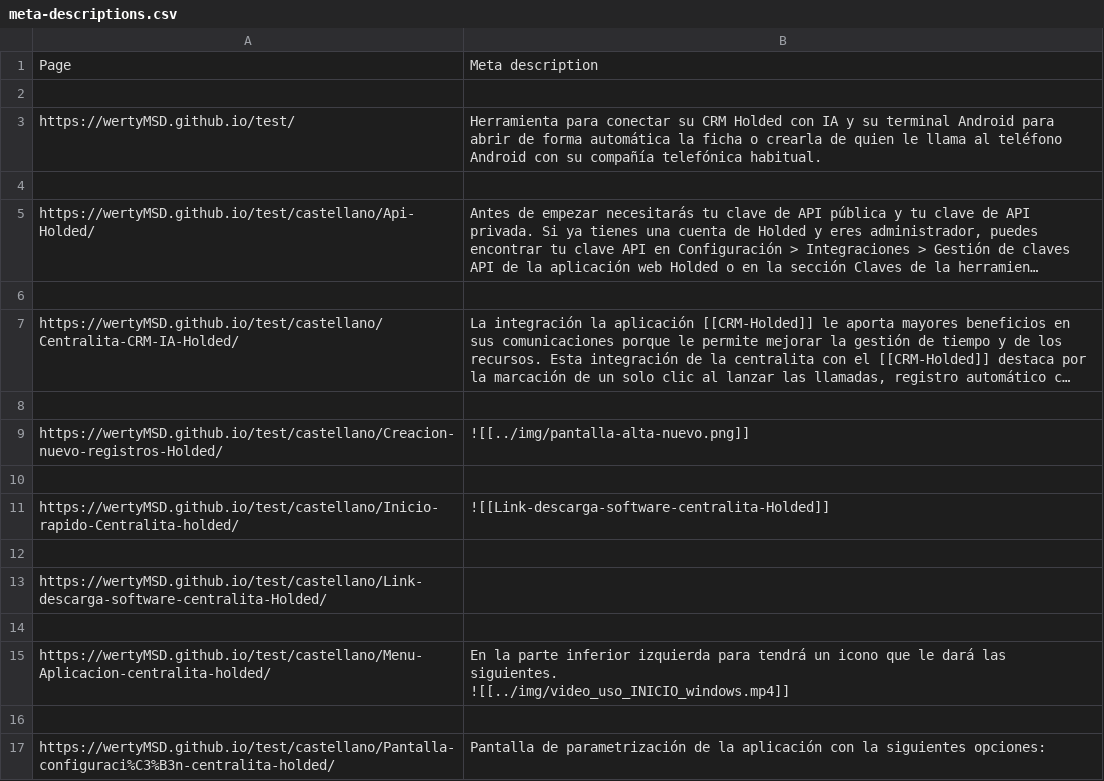
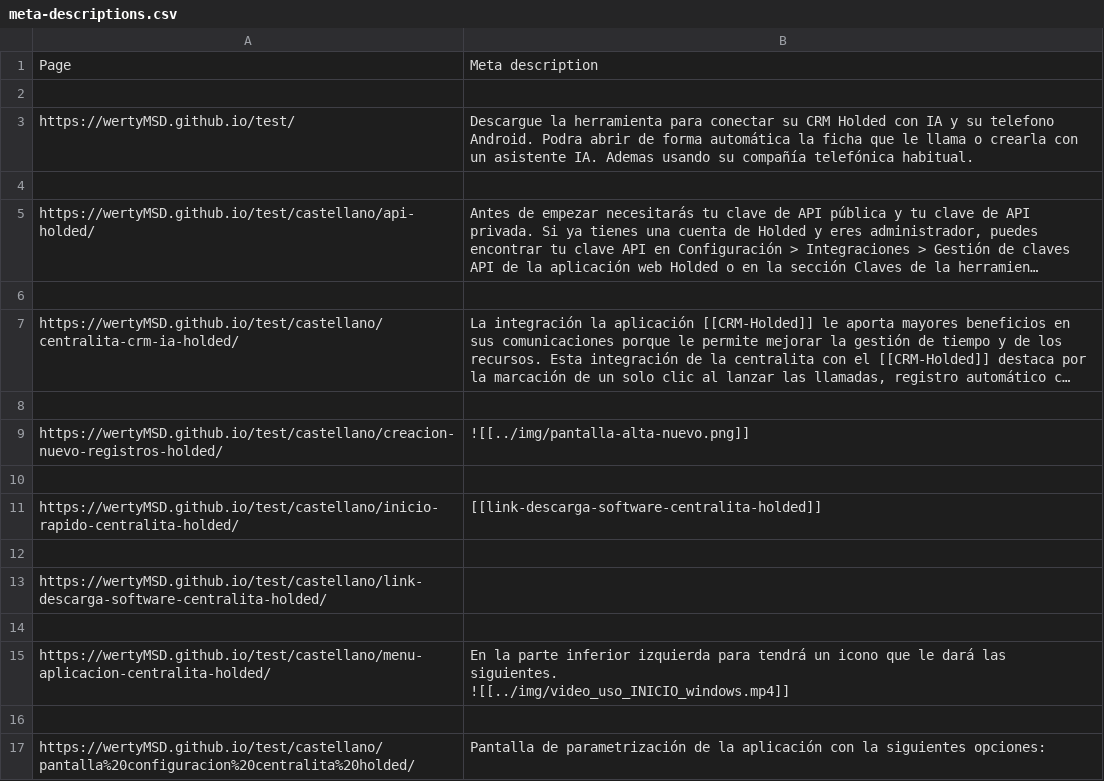
Before and after one commit to wertyMSD/test, a CSV file: meta-descriptions.csv, drawn as a sheet; long unchanged cells end in …; the diff names each change by its address in the sheet, - before the commit and + after, or states it on an @@ line.

```diff
--- a/meta-descriptions.csv
+++ b/meta-descriptions.csv
-B3: Herramienta para conectar su CRM Holded con IA y su terminal Android para abrir de forma automática la ficha o crearla de quien le llama al teléfono Android con su compañía…
+B3: Descargue la herramienta para conectar su CRM Holded con IA y su telefono Android. Podra abrir de forma automática la ficha que le llama o crearla con un asistente IA. Ademas usando su compañía…
-A5: https://wertyMSD.github.io/test/castellano/Api-Holded/
+A5: https://wertyMSD.github.io/test/castellano/api-holded/
-A7: https://wertyMSD.github.io/test/castellano/Centralita-CRM-IA-Holded/
+A7: https://wertyMSD.github.io/test/castellano/centralita-crm-ia-holded/
-A9: https://wertyMSD.github.io/test/castellano/Creacion-nuevo-registros-Holded/
+A9: https://wertyMSD.github.io/test/castellano/creacion-nuevo-registros-holded/
-A11: https://wertyMSD.github.io/test/castellano/Inicio-rapido-Centralita-holded/
+A11: https://wertyMSD.github.io/test/castellano/inicio-rapido-centralita-holded/
-B11: ![[Link-descarga-software-centralita-Holded]]
+B11: [[link-descarga-software-centralita-holded]]
-A13: https://wertyMSD.github.io/test/castellano/Link-descarga-software-centralita-Holded/
+A13: https://wertyMSD.github.io/test/castellano/link-descarga-software-centralita-holded/
-A15: https://wertyMSD.github.io/test/castellano/Menu-Aplicacion-centralita-holded/
+A15: https://wertyMSD.github.io/test/castellano/menu-aplicacion-centralita-holded/
-A17: https://wertyMSD.github.io/test/castellano/Pantalla-configuraci%C3%B3n-centralita-holded/
+A17: https://wertyMSD.github.io/test/castellano/pantalla%20configuracion%20centralita%20holded/
```
Also changed, not shown: 13 other files.
